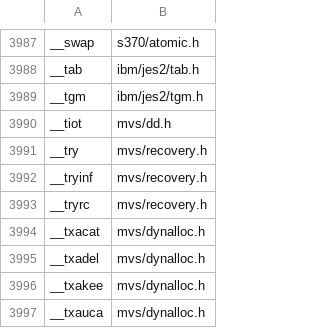
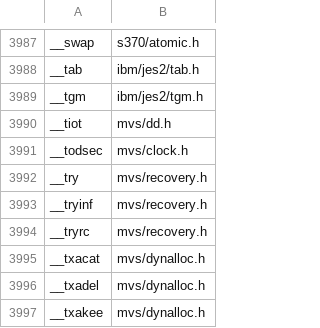
Before and after one commit to mvslovers/libc370, a TSV file: sdk/names.tsv, drawn as a sheet; only a part is shown, gaps mark what is left out; the shorter side is filled out with more unchanged rows.

```diff
--- a/sdk/names.tsv
+++ b/sdk/names.tsv
@@ -3990,2 +3990,3 @@ __tgm	ibm/jes2/tgm.h
 __tiot	mvs/dd.h
+__todsec	mvs/clock.h
 __try	mvs/recovery.h
```
Also changed, not shown: sdk/srcmap.tsv, 12 other files.
